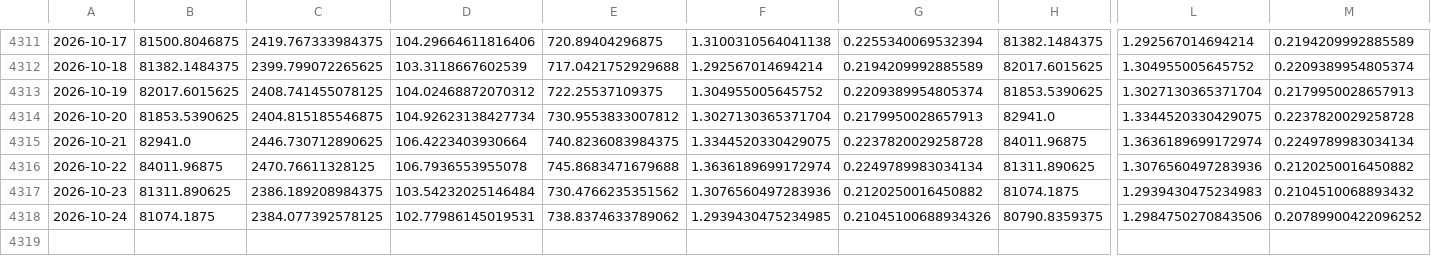
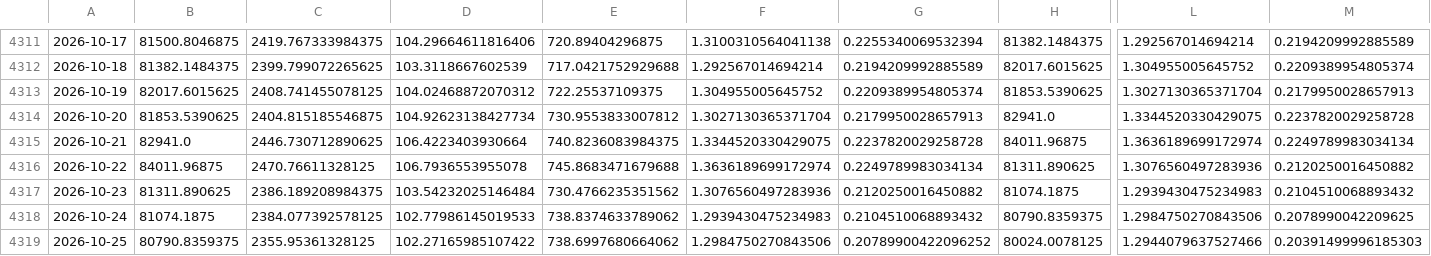
Before and after one commit to poollaaneesh-rgb/paper-trader, a CSV file: results/live/prices_crypto.csv, drawn as a sheet; only a part is shown, gaps mark what is left out; rows hold the shown columns only; the diff names each change by its address in the sheet, - before the commit and + after, or states it on an @@ line.

```diff
--- a/results/live/prices_crypto.csv
+++ b/results/live/prices_crypto.csv
-D4318: 102.77986145019531
+D4318: 102.77986145019533
-F4318: 1.2939430475234985
+F4318: 1.2939430475234983
-G4318: 0.21045100688934326
+G4318: 0.2104510068893432
-M4318: 0.20789900422096252
+M4318: 0.2078990042209625
+row 4319: 2026-10-25 | 80790.8359375 | 2355.95361328125 | 102.27165985107422 | 738.6997680664062 | 1.2984750270843506 | 0.20789900422096252 | 80024.0078125 | 1.2944079637527466 | 0.20391499996185303
```
Also changed, not shown: results/live/equity.csv, results/live/trades.csv, 2 other files.
